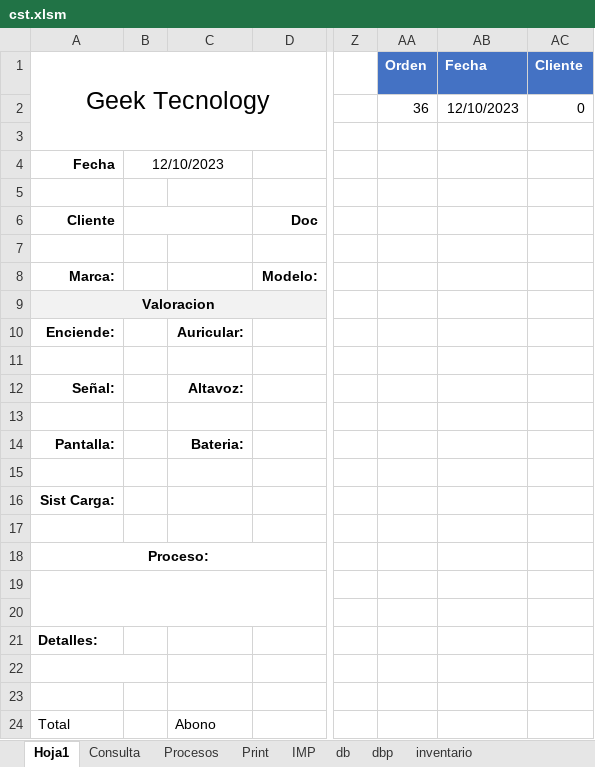
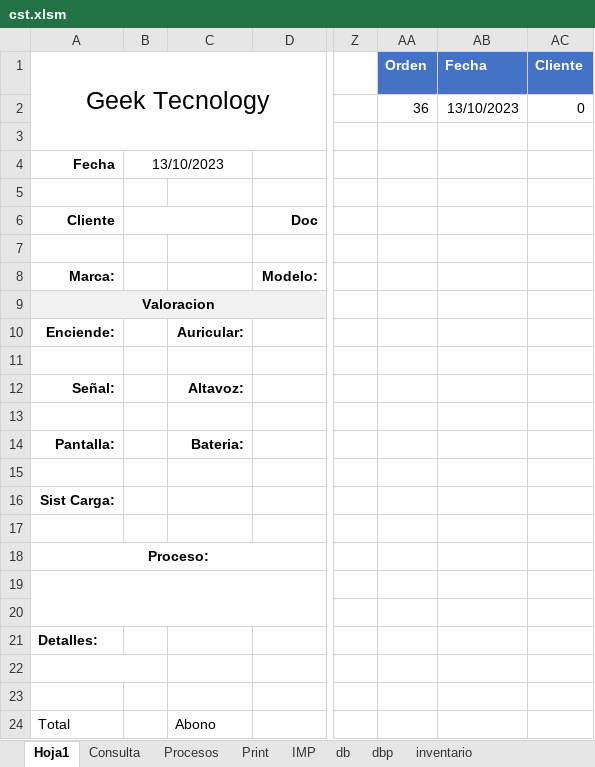
Before and after one commit to armandLizarazo/gtech, an Excel workbook: jonathan/cst.xlsm, sheet Hoja1, drawn as a sheet; only a part is shown, gaps mark what is left out; values as stored, in another font and other column widths than the file's, no borders; charts and pictures and conditional formats not drawn; the diff names each change by its address in the sheet, - before the commit and + after, or states it on an @@ line.

```diff
--- a/jonathan/cst.xlsm (sheet Hoja1)
+++ b/jonathan/cst.xlsm (sheet Hoja1)
-AB2 (Fecha): 12/10/2023
+AB2 (Fecha): 13/10/2023
-B4: 12/10/2023
+B4: 13/10/2023
```
Also changed, not shown: sheet dbp, sheet Print, sheet Procesos, sheet db, charts or pictures, 2 other files.
